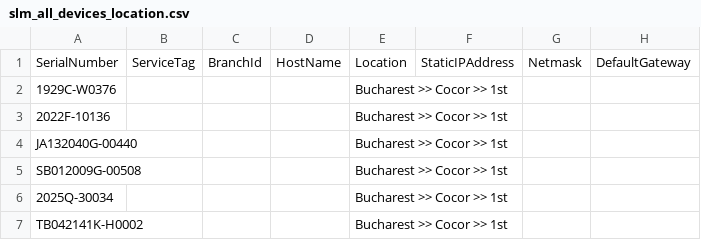
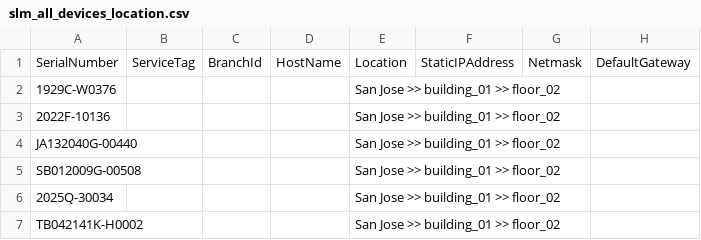
Before and after one commit to yangjing6688/testcases, a CSV file: TestBeds/SALEM/SystemTest/all_nodes/slm_all_devices_location.csv, drawn as a sheet; only a part is shown; the diff names each change by its address in the sheet, - before the commit and + after, or states it on an @@ line.

Commit message:
Priv nburlacu updated location (#383)
* Changed the location in csv files + 1 test case in system test files

-Changed the location specified inside the csv files used for system testing
-Updated the system test files with an additional testcase test_onboard_device_using_csv_with_location_in_csv

* added fixtures to the test_onboard_device_using_csv_with_location_in_csv

Co-authored-by: jsubler93 <78049885+jsubler93@users.noreply.github.com>

```diff
--- a/TestBeds/SALEM/SystemTest/all_nodes/slm_all_devices_location.csv
+++ b/TestBeds/SALEM/SystemTest/all_nodes/slm_all_devices_location.csv
-E2:E7: Bucharest >> Cocor >> 1st
+E2:E7: San Jose >> building_01 >> floor_02
```
Also changed, not shown: TestBeds/SALEM/SystemTest/1_node/slm_1440_location.csv, TestBeds/SALEM/SystemTest/1_node/slm_4900_location.csv, 11 other files.
